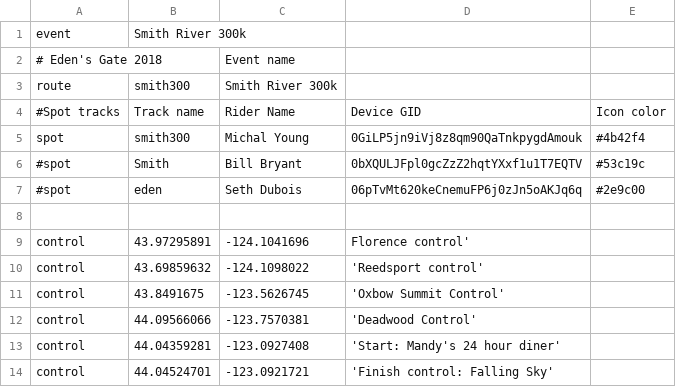
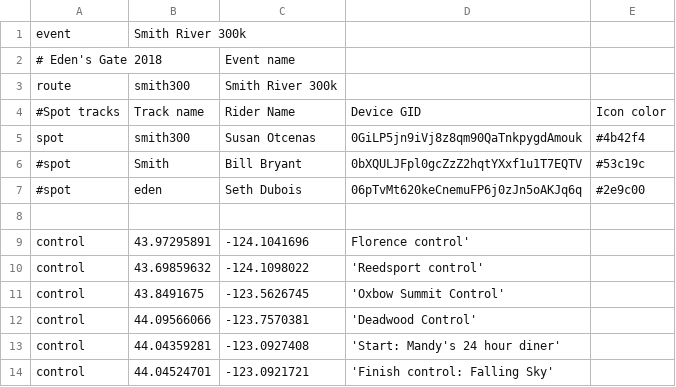
Before and after one commit to MichalYoung/Enroute, a CSV file: events/smith.csv, drawn as a sheet.

Commit message:
Susan pre-ride

```diff
--- a/events/smith.csv
+++ b/events/smith.csv
@@ -4,3 +4,3 @@ route,smith300,Smith River 300k,,
 #Spot tracks,Track name,Rider Name,Device GID,Icon color
-spot,smith300,Michal Young,0GiLP5jn9iVj8z8qm90QaTnkpygdAmouk,#4b42f4
+spot,smith300,Susan Otcenas,0GiLP5jn9iVj8z8qm90QaTnkpygdAmouk,#4b42f4
 #spot,Smith,Bill Bryant,0bXQULJFpl0gcZzZ2hqtYXxf1u1T7EQTV,#53c19c
```
